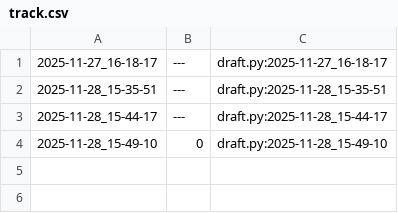
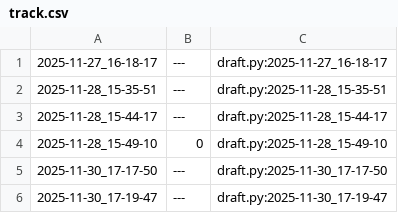
Before and after one commit to qxcode-course/poo-rc-bloco-d-yguqueiroz-hub, a CSV file: tasks/.tko/track/poo@agenda/track.csv, drawn as a sheet.

Commit message:
atv agenda

```diff
--- a/tasks/.tko/track/poo@agenda/track.csv
+++ b/tasks/.tko/track/poo@agenda/track.csv
@@ -4 +4,3 @@
 2025-11-28_15-49-10,0,draft.py:2025-11-28_15-49-10
+2025-11-30_17-17-50,---,draft.py:2025-11-30_17-17-50
+2025-11-30_17-19-47,---,draft.py:2025-11-30_17-19-47
```
Also changed, not shown: 5 other files.
